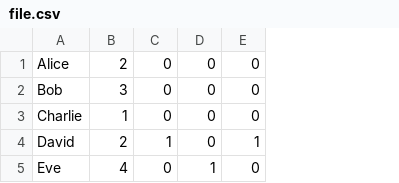
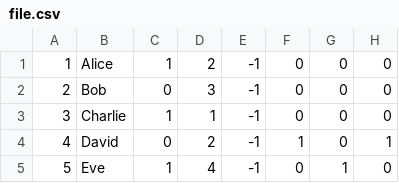
Before and after one commit to igor-primo/IA-ProjetoFinal, a CSV file: src/office/file.csv, drawn as a sheet; only a part is shown; the diff names each change by its address in the sheet, - before the commit and + after, or states it on an @@ line.

```diff
--- a/src/office/file.csv
+++ b/src/office/file.csv
+column A, rows 1-5: 1 | 2 | 3 | 4 | 5
+column C, rows 1-5: 1 | 0 | 1 | 0 | 1
+column E, rows 1-5: all -1
```
Also changed, not shown: 4 other files.
